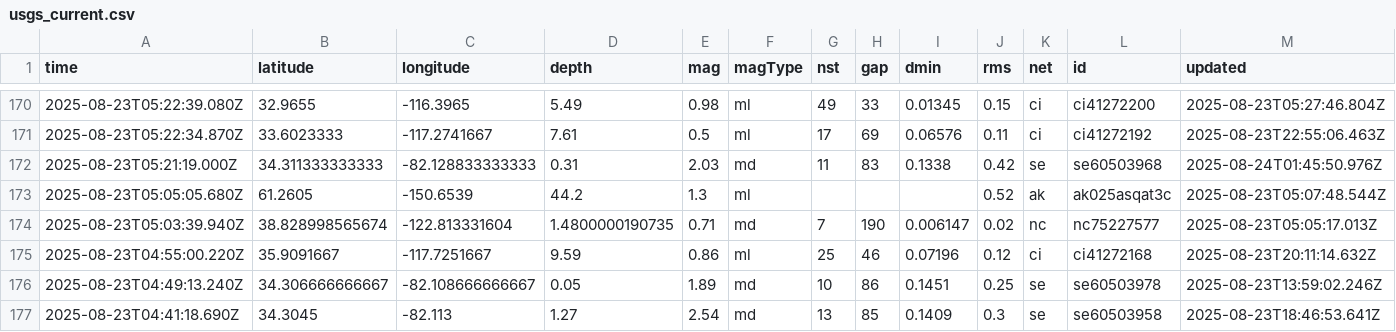
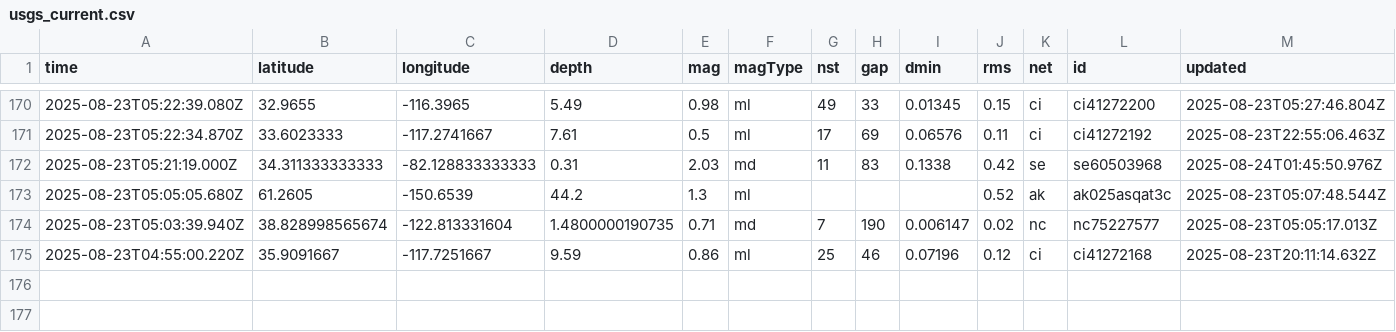
Before and after one commit to Yabsra28/nicar22-github-actions, a CSV file: usgs_current.csv, drawn as a sheet; only a part is shown, gaps mark what is left out; rows hold the shown columns only; the diff names each change by its address in the sheet, - before the commit and + after, or states it on an @@ line.

```diff
--- a/usgs_current.csv
+++ b/usgs_current.csv
-row 176: 2025-08-23T04:49:13.240Z | 34.306666666667 | -82.108666666667 | 0.05 | 1.89 | md | 10 | 86 | 0.1451 | 0.25 | se | se60503978 | 2025-08-23T13:59:02.246Z
-row 177: 2025-08-23T04:41:18.690Z | 34.3045 | -82.113 | 1.27 | 2.54 | md | 13 | 85 | 0.1409 | 0.3 | se | se60503958 | 2025-08-23T18:46:53.641Z
```
